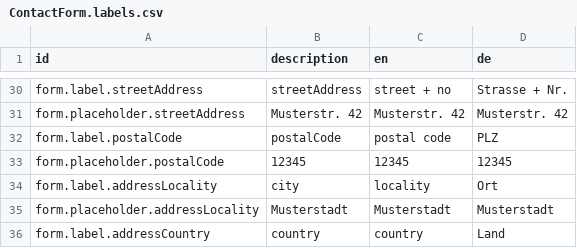
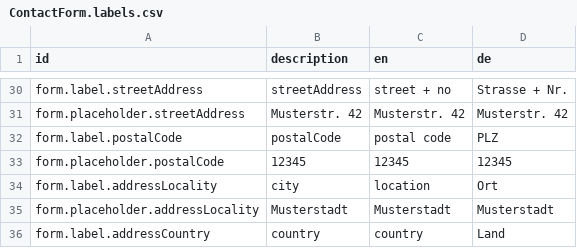
Before and after one commit to sitegeist/bitzer-approval, a CSV file: DistributionPackages/Hoerbiger.HoerbigerCom/Resources/Private/Fusion/Presentation/Application/ContactForm/ContactForm.labels.csv, drawn as a sheet; only a part is shown, gaps mark what is left out.

```diff
--- a/DistributionPackages/Hoerbiger.HoerbigerCom/Resources/Private/Fusion/Presentation/Application/ContactForm/ContactForm.labels.csv
+++ b/DistributionPackages/Hoerbiger.HoerbigerCom/Resources/Private/Fusion/Presentation/Application/ContactForm/ContactForm.labels.csv
@@ -33,3 +33,3 @@ form.label.postalCode,postalCode,postal code,PLZ
 form.placeholder.postalCode,12345,12345,12345
-form.label.addressLocality,city,locality,Ort
+form.label.addressLocality,city,location,Ort
 form.placeholder.addressLocality,Musterstadt,Musterstadt,Musterstadt
```
Also changed, not shown: DistributionPackages/Hoerbiger.Shared/Resources/Private/Fusion/Presentation/Block/ContactFormLink/ContactFormLink.labels.csv.
